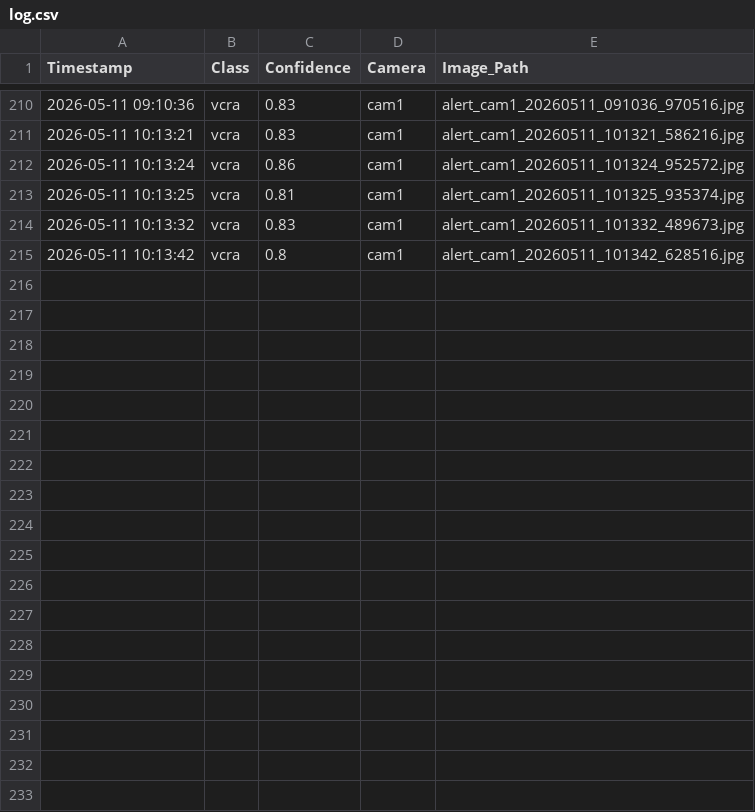
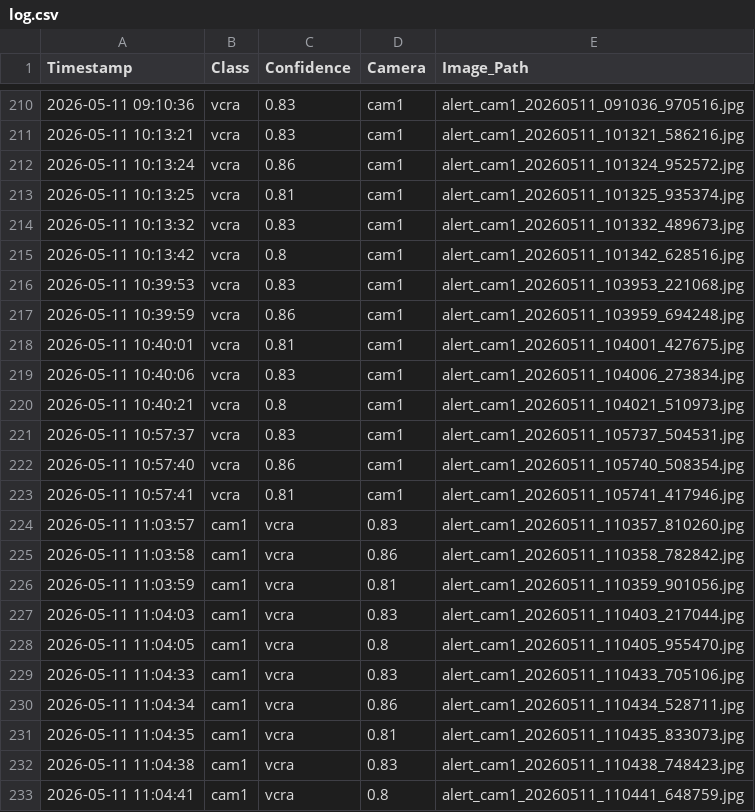
Before and after one commit to duongvt05/hornet3000, a CSV file: bee_monitoring_system/log.csv, drawn as a sheet; only a part is shown, gaps mark what is left out.

```diff
--- a/bee_monitoring_system/log.csv
+++ b/bee_monitoring_system/log.csv
@@ -215 +215,19 @@ Timestamp,Class,Confidence,Camera,Image_Path
 2026-05-11 10:13:42,vcra,0.8,cam1,alert_cam1_20260511_101342_628516.jpg
+2026-05-11 10:39:53,vcra,0.83,cam1,alert_cam1_20260511_103953_221068.jpg
+2026-05-11 10:39:59,vcra,0.86,cam1,alert_cam1_20260511_103959_694248.jpg
+2026-05-11 10:40:01,vcra,0.81,cam1,alert_cam1_20260511_104001_427675.jpg
+2026-05-11 10:40:06,vcra,0.83,cam1,alert_cam1_20260511_104006_273834.jpg
+2026-05-11 10:40:21,vcra,0.8,cam1,alert_cam1_20260511_104021_510973.jpg
+2026-05-11 10:57:37,vcra,0.83,cam1,alert_cam1_20260511_105737_504531.jpg
+2026-05-11 10:57:40,vcra,0.86,cam1,alert_cam1_20260511_105740_508354.jpg
+2026-05-11 10:57:41,vcra,0.81,cam1,alert_cam1_20260511_105741_417946.jpg
+2026-05-11 11:03:57,cam1,vcra,0.83,alert_cam1_20260511_110357_810260.jpg
+2026-05-11 11:03:58,cam1,vcra,0.86,alert_cam1_20260511_110358_782842.jpg
+2026-05-11 11:03:59,cam1,vcra,0.81,alert_cam1_20260511_110359_901056.jpg
+2026-05-11 11:04:03,cam1,vcra,0.83,alert_cam1_20260511_110403_217044.jpg
+2026-05-11 11:04:05,cam1,vcra,0.8,alert_cam1_20260511_110405_955470.jpg
+2026-05-11 11:04:33,cam1,vcra,0.83,alert_cam1_20260511_110433_705106.jpg
+2026-05-11 11:04:34,cam1,vcra,0.86,alert_cam1_20260511_110434_528711.jpg
+2026-05-11 11:04:35,cam1,vcra,0.81,alert_cam1_20260511_110435_833073.jpg
+2026-05-11 11:04:38,cam1,vcra,0.83,alert_cam1_20260511_110438_748423.jpg
+2026-05-11 11:04:41,cam1,vcra,0.8,alert_cam1_20260511_110441_648759.jpg
```
Also changed, not shown: 3 other files.
